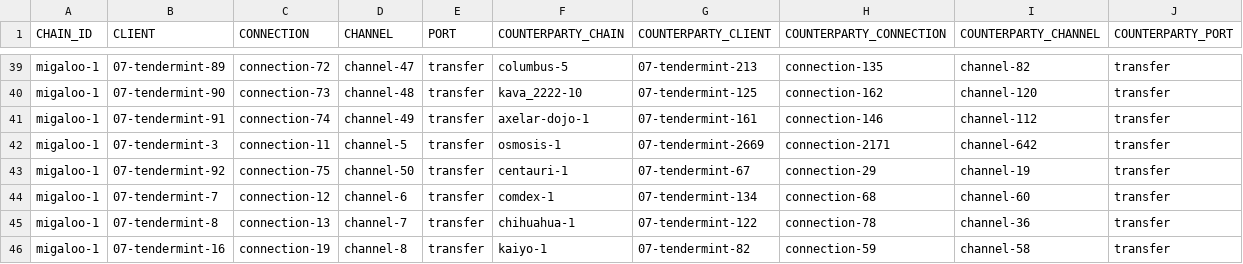
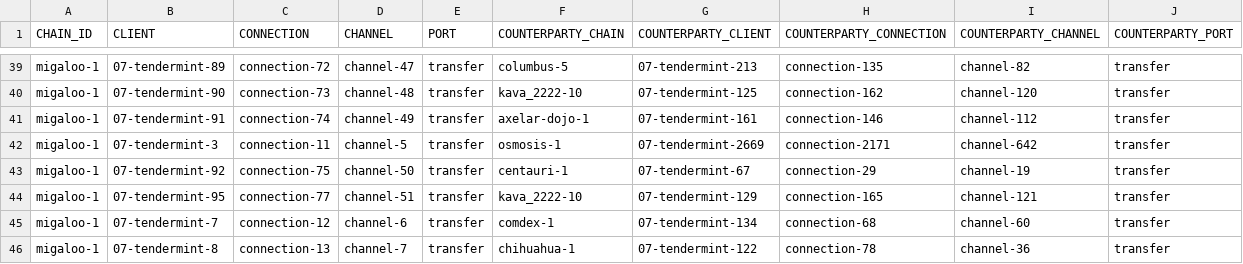
Before and after one commit to clemensgg/ibc-tables, a CSV file: migaloo/ibc_table.csv, drawn as a sheet; only a part is shown, gaps mark what is left out; the shorter side is filled out with more unchanged rows.

```diff
--- a/migaloo/ibc_table.csv
+++ b/migaloo/ibc_table.csv
@@ -43,2 +43,3 @@ migaloo-1, 07-tendermint-3, connection-11, channel-5, transfer, osmosis-1, 07-te
 migaloo-1, 07-tendermint-92, connection-75, channel-50, transfer, centauri-1, 07-tendermint-67, connection-29, channel-19, transfer
+migaloo-1, 07-tendermint-95, connection-77, channel-51, transfer, kava_2222-10, 07-tendermint-129, connection-165, channel-121, transfer
 migaloo-1, 07-tendermint-7, connection-12, channel-6, transfer, comdex-1, 07-tendermint-134, connection-68, channel-60, transfer
```
